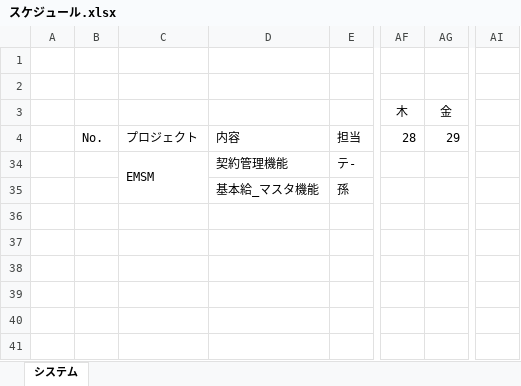
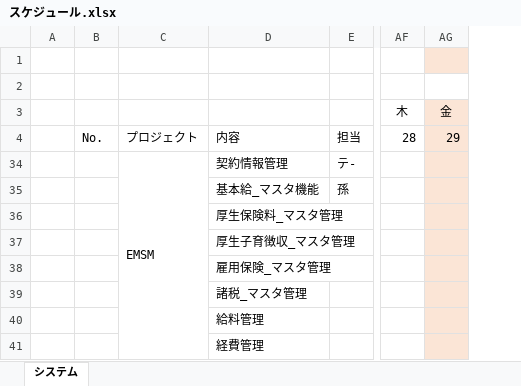
Before and after one commit to softtechSoft/ems, an Excel workbook: DOC/WBS/スケジュール.xlsx, sheet システム, drawn as a sheet; only a part is shown, gaps mark what is left out; values as stored, in another font and other column widths than the file's, no borders; charts and pictures not drawn; removed rows and columns are numbered as before the commit, all else as after; rows hold the shown columns only; the diff names each change by its address in the sheet, - before the commit and + after, or states it on an @@ line.

```diff
--- a/DOC/WBS/スケジュール.xlsx (sheet システム)
+++ b/DOC/WBS/スケジュール.xlsx (sheet システム)
-column AI, empty
-AG1 fill: none
+AG1 fill: #FBE5D6
-AG3:AG4 fill: none
+AG3:AG4 fill: #FBE5D6
-D34: 契約管理機能
+D34: 契約情報管理
-AG34:AG35 fill: none
+AG34:AG35 fill: #FBE5D6
+row 36:  |  |  | 厚生保険料_マスタ管理
+row 37:  |  |  | 厚生子育徴収_マスタ管理
+row 38:  |  |  | 雇用保険_マスタ管理
+row 39:  |  |  | 諸税_マスタ管理
+row 40:  |  |  | 給料管理
+row 41:  |  |  | 経費管理
```
Also changed, not shown: DOC/DB編/社内管理_DB編.xlsx, DOC/要件定義/社内管理システム_EMSM.xlsx.
